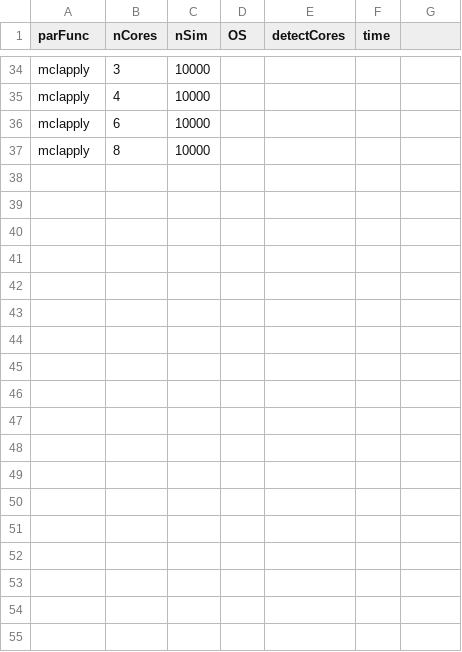
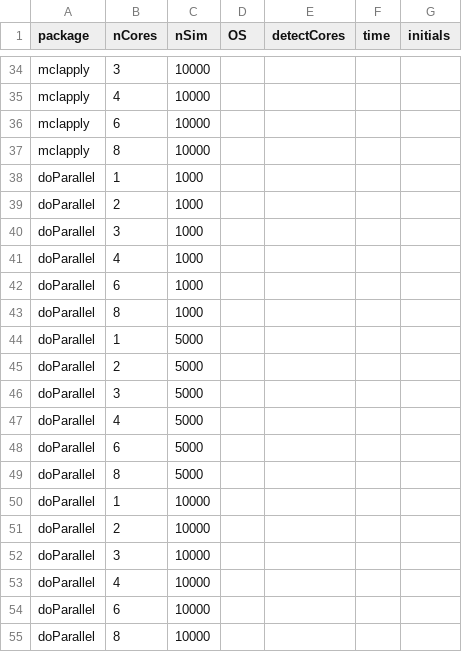
Before and after one commit to nickreich/BiPSandbox, a CSV file: module2/localParallelData.csv, drawn as a sheet; only a part is shown, gaps mark what is left out; the diff covers the shown part only.

Commit message:
adding new lines to csv file.

```diff
--- a/module2/localParallelData.csv
+++ b/module2/localParallelData.csv
@@ -1 +1 @@
-parFunc,nCores,nSim,OS,detectCores,time
+package,nCores,nSim,OS,detectCores,time,initials
@@ -37,0 +38,18 @@ mclapply,8,10000,,,
+doParallel,1,1000,,,,
+doParallel,2,1000,,,,
+doParallel,3,1000,,,,
+doParallel,4,1000,,,,
+doParallel,6,1000,,,,
+doParallel,8,1000,,,,
+doParallel,1,5000,,,,
+doParallel,2,5000,,,,
+doParallel,3,5000,,,,
+doParallel,4,5000,,,,
+doParallel,6,5000,,,,
+doParallel,8,5000,,,,
+doParallel,1,10000,,,,
+doParallel,2,10000,,,,
+doParallel,3,10000,,,,
+doParallel,4,10000,,,,
+doParallel,6,10000,,,,
+doParallel,8,10000,,,,
```
Also changed, not shown: 18 edited cells elsewhere in this file.
